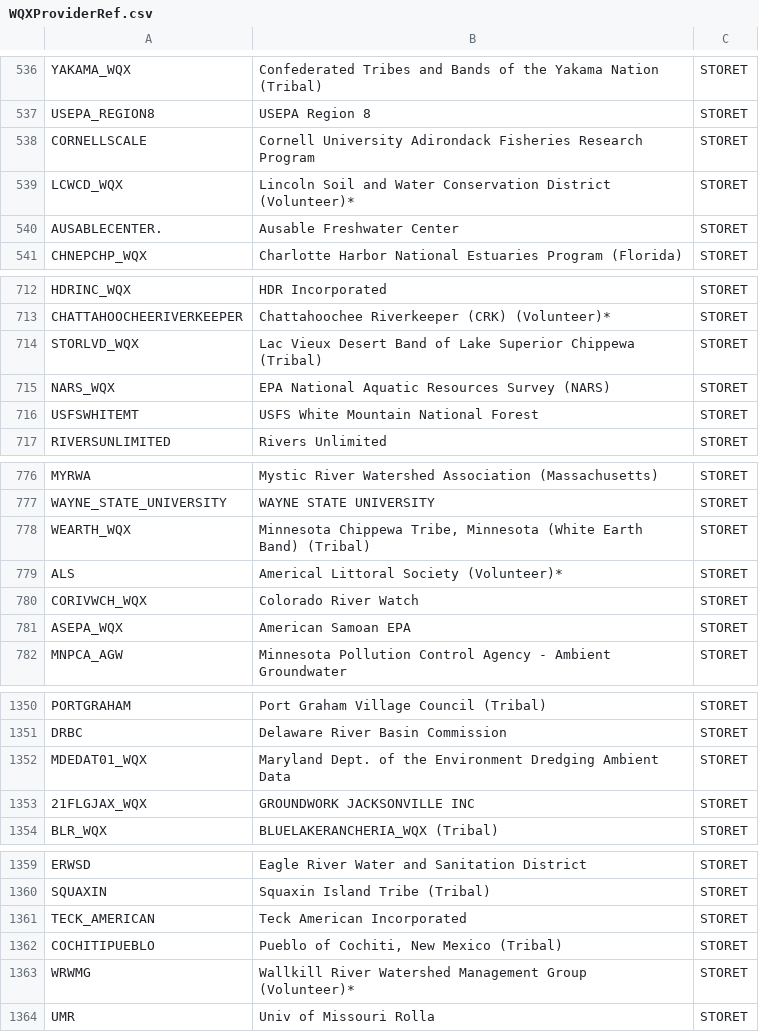
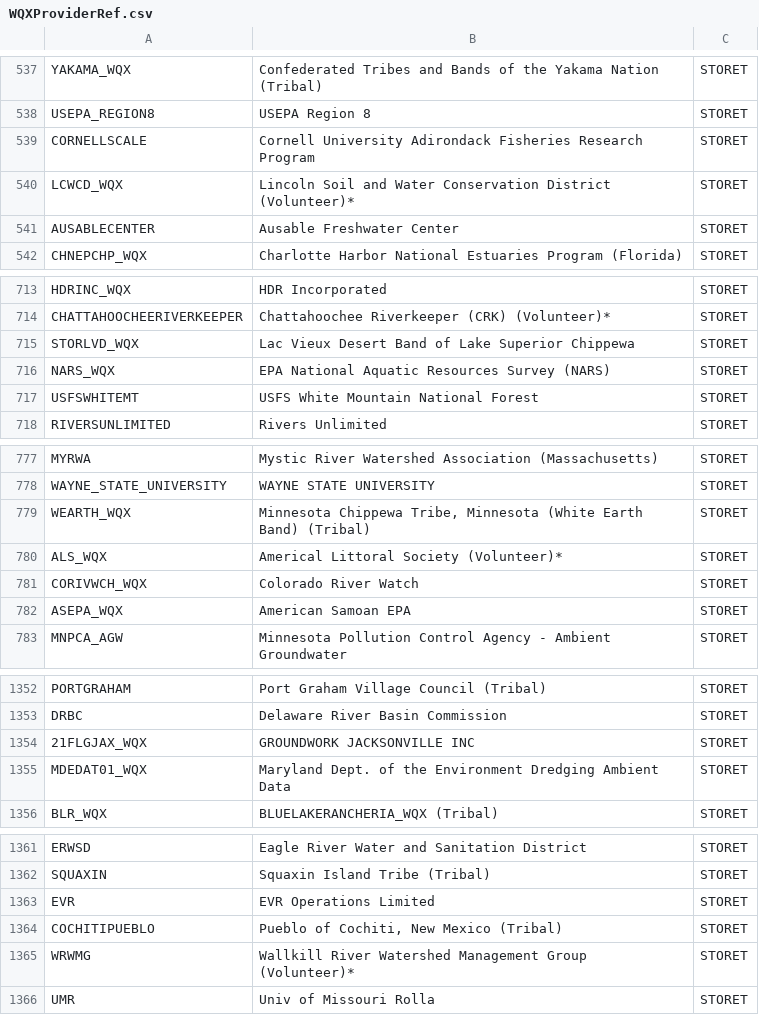
Before and after one commit to USEPA/EPATADA, a CSV file: inst/extdata/WQXProviderRef.csv, drawn as a sheet; only a part is shown, gaps mark what is left out; the diff covers the shown part only.

Commit message:
req maintenance and new example data
update refs, style, spelling, example data, add cybertown.rda

```diff
--- a/inst/extdata/WQXProviderRef.csv
+++ b/inst/extdata/WQXProviderRef.csv
@@ -539,3 +540,3 @@
 "LCWCD_WQX","Lincoln Soil and Water Conservation District (Volunteer)*","STORET"
-"AUSABLECENTER.","Ausable Freshwater Center","STORET"
+"AUSABLECENTER","Ausable Freshwater Center","STORET"
 "CHNEPCHP_WQX","Charlotte Harbor National Estuaries Program (Florida)","STORET"
@@ -713,3 +714,3 @@
 "CHATTAHOOCHEERIVERKEEPER","Chattahoochee Riverkeeper (CRK) (Volunteer)*","STORET"
-"STORLVD_WQX","Lac Vieux Desert Band of Lake Superior Chippewa (Tribal)","STORET"
+"STORLVD_WQX","Lac Vieux Desert Band of Lake Superior Chippewa","STORET"
 "NARS_WQX","EPA National Aquatic Resources Survey (NARS)","STORET"
@@ -778,3 +779,3 @@
 "WEARTH_WQX","Minnesota Chippewa Tribe, Minnesota (White Earth Band) (Tribal)","STORET"
-"ALS","Americal Littoral Society (Volunteer)*","STORET"
+"ALS_WQX","Americal Littoral Society (Volunteer)*","STORET"
 "CORIVWCH_WQX","Colorado River Watch","STORET"
@@ -1351,4 +1353,4 @@
 "DRBC","Delaware River Basin Commission","STORET"
+"21FLGJAX_WQX","GROUNDWORK JACKSONVILLE INC","STORET"
 "MDEDAT01_WQX","Maryland Dept. of  the  Environment Dredging Ambient Data","STORET"
-"21FLGJAX_WQX","GROUNDWORK JACKSONVILLE INC","STORET"
 "BLR_WQX","BLUELAKERANCHERIA_WQX (Tribal)","STORET"
@@ -1360,3 +1362,3 @@
 "SQUAXIN","Squaxin Island Tribe (Tribal)","STORET"
-"TECK_AMERICAN","Teck American Incorporated","STORET"
+"EVR","EVR Operations Limited","STORET"
 "COCHITIPUEBLO","Pueblo of Cochiti, New Mexico (Tribal)","STORET"
```
Also changed, not shown: 2 moved rows elsewhere in this file, 32 other files.
